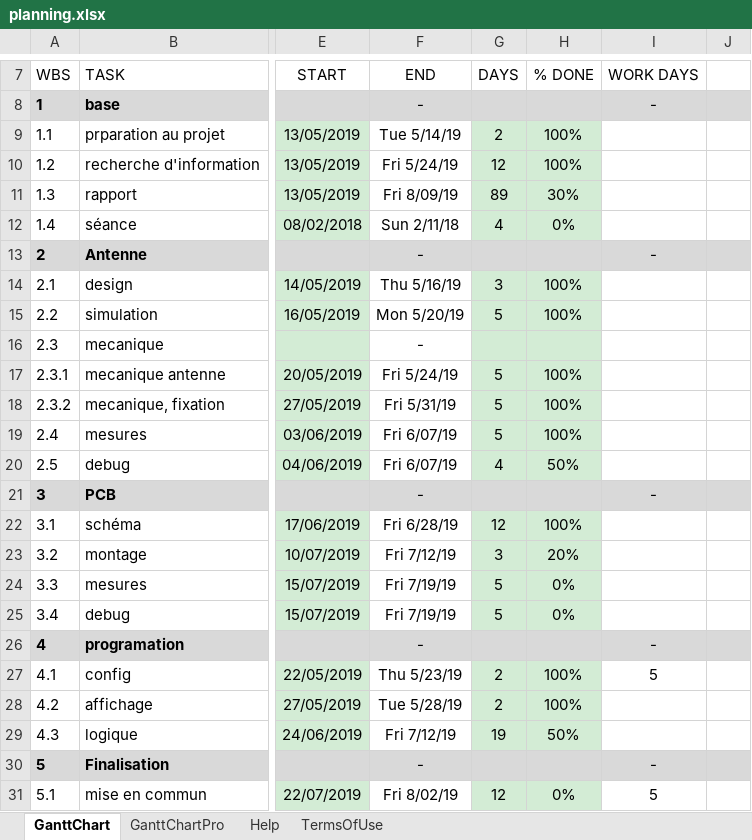
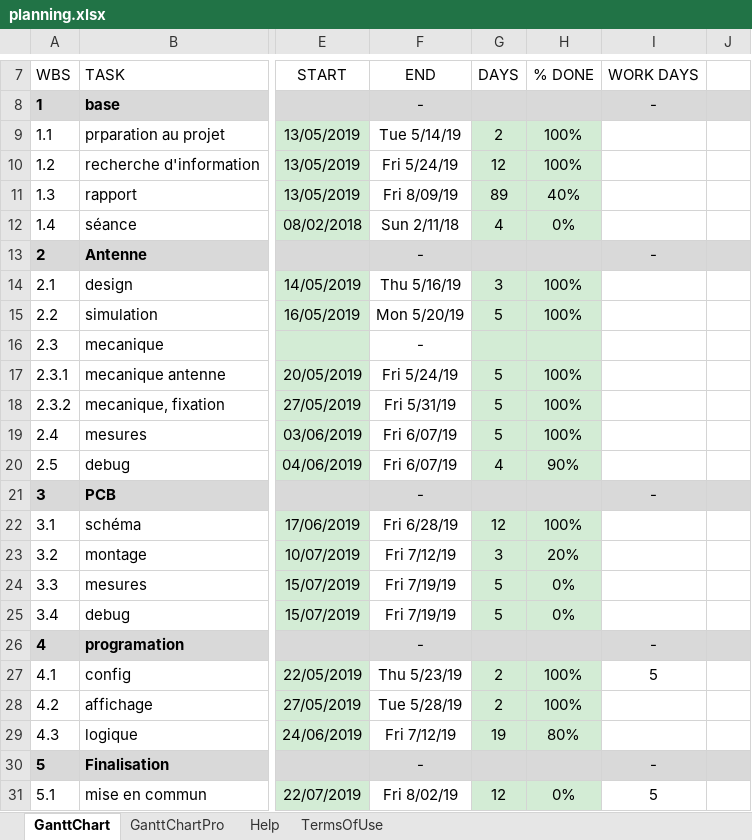
Before and after one commit to Deadecho95/Bachelor_Antenna, an Excel workbook: Rapport/planning.xlsx, sheet GanttChart, drawn as a sheet; only a part is shown, gaps mark what is left out; values as stored, in another font and other column widths than the file's, no borders; charts and pictures and conditional formats not drawn; the diff names each change by its address in the sheet, - before the commit and + after, or states it on an @@ line.

Commit message:
rapport

```diff
--- a/Rapport/planning.xlsx (sheet GanttChart)
+++ b/Rapport/planning.xlsx (sheet GanttChart)
-H11: 30%
+H11: 40%
-H20: 50%
+H20: 90%
-H29: 50%
+H29: 80%
```
Also changed, not shown: 22 other files.
